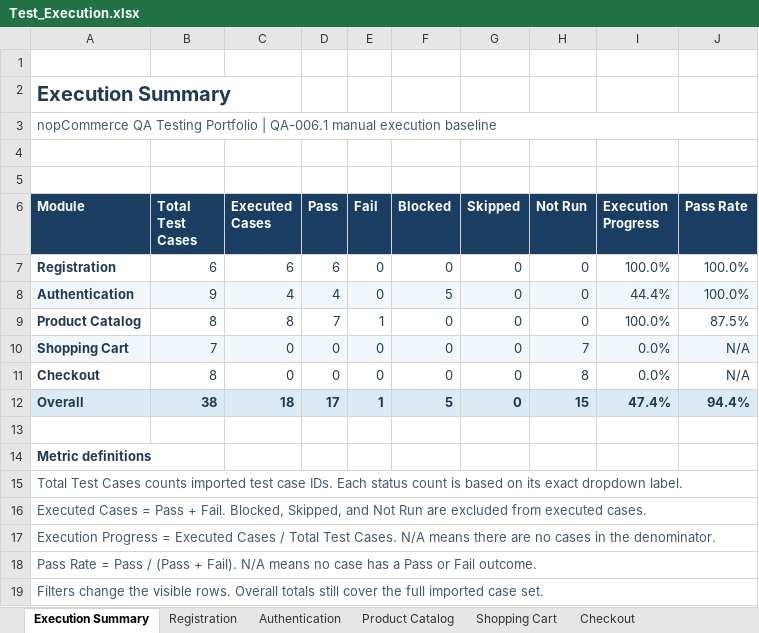
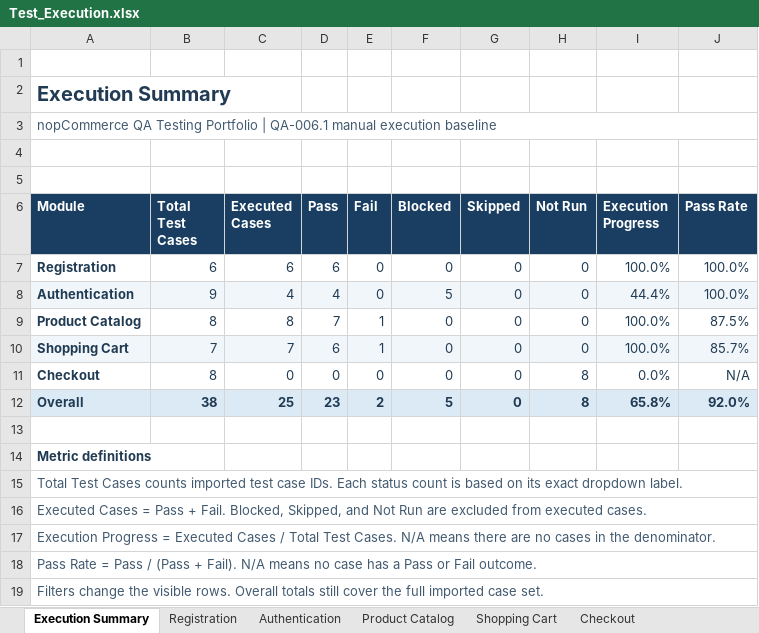
Before and after one commit to phuctan153/nopcommerce-qa, an Excel workbook: docs/test-execution/Test_Execution.xlsx, sheet Execution Summary, drawn as a sheet; values as stored, in another font and other column widths than the file's, no borders; table styles not drawn; the diff names each change by its address in the sheet, - before the commit and + after, or states it on an @@ line.

Commit message:
test: record QA-006.2 shopping cart execution
Add reviewed cart evidence and English observations. Record evidence limits for the quantity boundary and subtotal checks.

```diff
--- a/docs/test-execution/Test_Execution.xlsx (sheet Execution Summary)
+++ b/docs/test-execution/Test_Execution.xlsx (sheet Execution Summary)
-C10 (Executed Cases): 0
+C10 (Executed Cases): 7
-D10 (Pass): 0
+D10 (Pass): 6
-E10 (Fail): 0
+E10 (Fail): 1
-H10 (Not Run): 7
+H10 (Not Run): 0
-I10 (Execution Progress): 0.0%
+I10 (Execution Progress): 100.0%
-J10 (Pass Rate): N/A
+J10 (Pass Rate): 85.7%
-C12 (Executed Cases): 18
+C12 (Executed Cases): 25
-D12 (Pass): 17
+D12 (Pass): 23
-E12 (Fail): 1
+E12 (Fail): 2
-H12 (Not Run): 15
+H12 (Not Run): 8
-I12 (Execution Progress): 47.4%
+I12 (Execution Progress): 65.8%
-J12 (Pass Rate): 94.4%
+J12 (Pass Rate): 92.0%
```
Also changed, not shown: sheet Shopping Cart, 5 other files.
